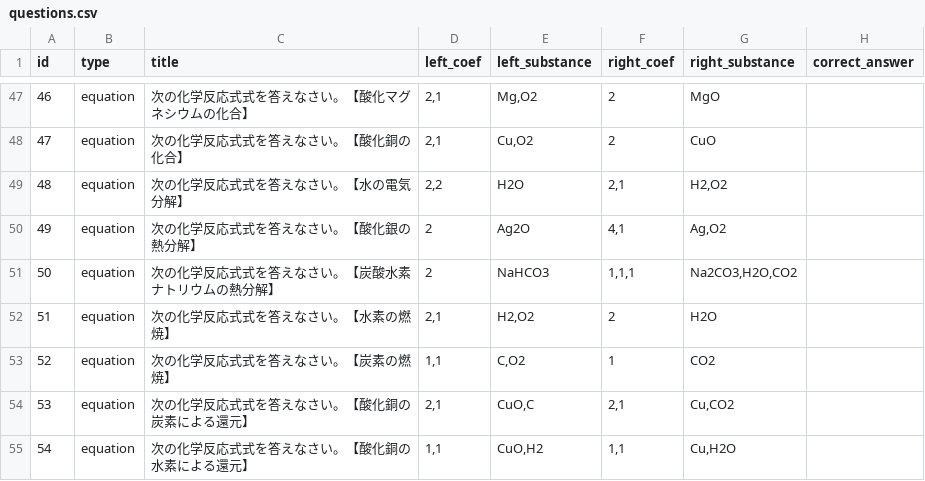
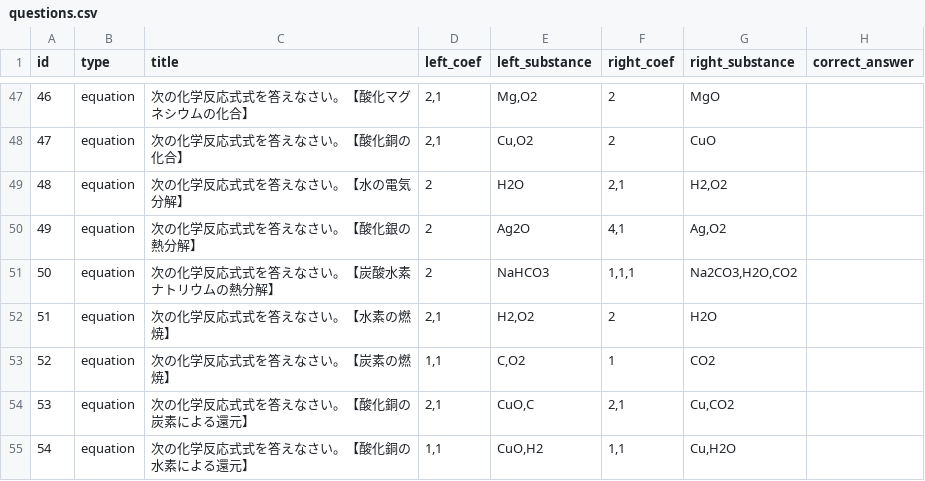
Before and after one commit to masahiroinui-dev/chemistry-quiz-app, a CSV file: questions.csv, drawn as a sheet; only a part is shown, gaps mark what is left out.

Commit message:
Add files via upload

```diff
--- a/questions.csv
+++ b/questions.csv
@@ -48,3 +48,3 @@
 47,equation,次の化学反応式式を答えなさい。【酸化銅の化合】,"2,1","Cu,O2",2,CuO,
-48,equation,次の化学反応式式を答えなさい。【水の電気分解】,"2,2",H2O,"2,1","H2,O2",
+48,equation,次の化学反応式式を答えなさい。【水の電気分解】,2,H2O,"2,1","H2,O2",
 49,equation,次の化学反応式式を答えなさい。【酸化銀の熱分解】,2,Ag2O,"4,1","Ag,O2",
```
